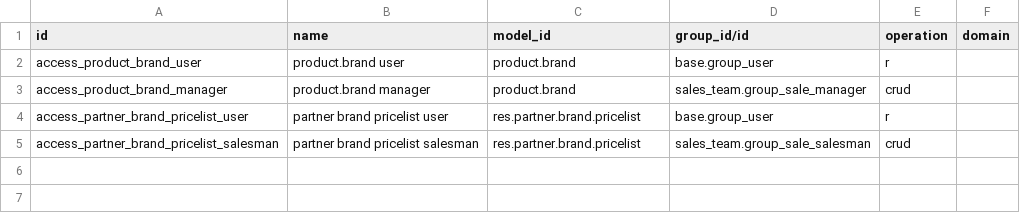
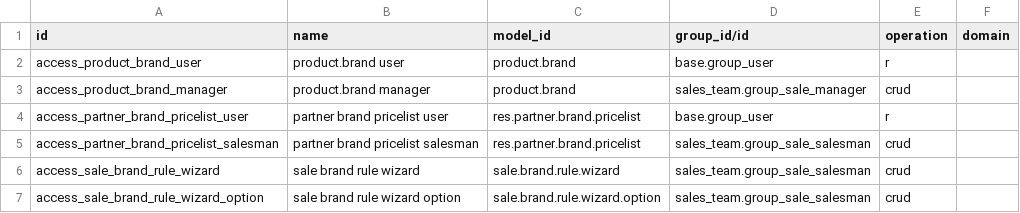
Before and after one commit to arsalan030/QITMEER_TRADERS, a CSV file: sale_brand_pricelist/security/ir.access.csv, drawn as a sheet; the diff names each change by its address in the sheet, - before the commit and + after, or states it on an @@ line.

```diff
--- a/sale_brand_pricelist/security/ir.access.csv
+++ b/sale_brand_pricelist/security/ir.access.csv
+row 6: access_sale_brand_rule_wizard | sale brand rule wizard | sale.brand.rule.wizard | sales_team.group_sale_salesman | crud
+row 7: access_sale_brand_rule_wizard_option | sale brand rule wizard option | sale.brand.rule.wizard.option | sales_team.group_sale_salesman | crud
```
Also changed, not shown: sale_brand_pricelist/security/ir.model.access.csv, 7 other files.
